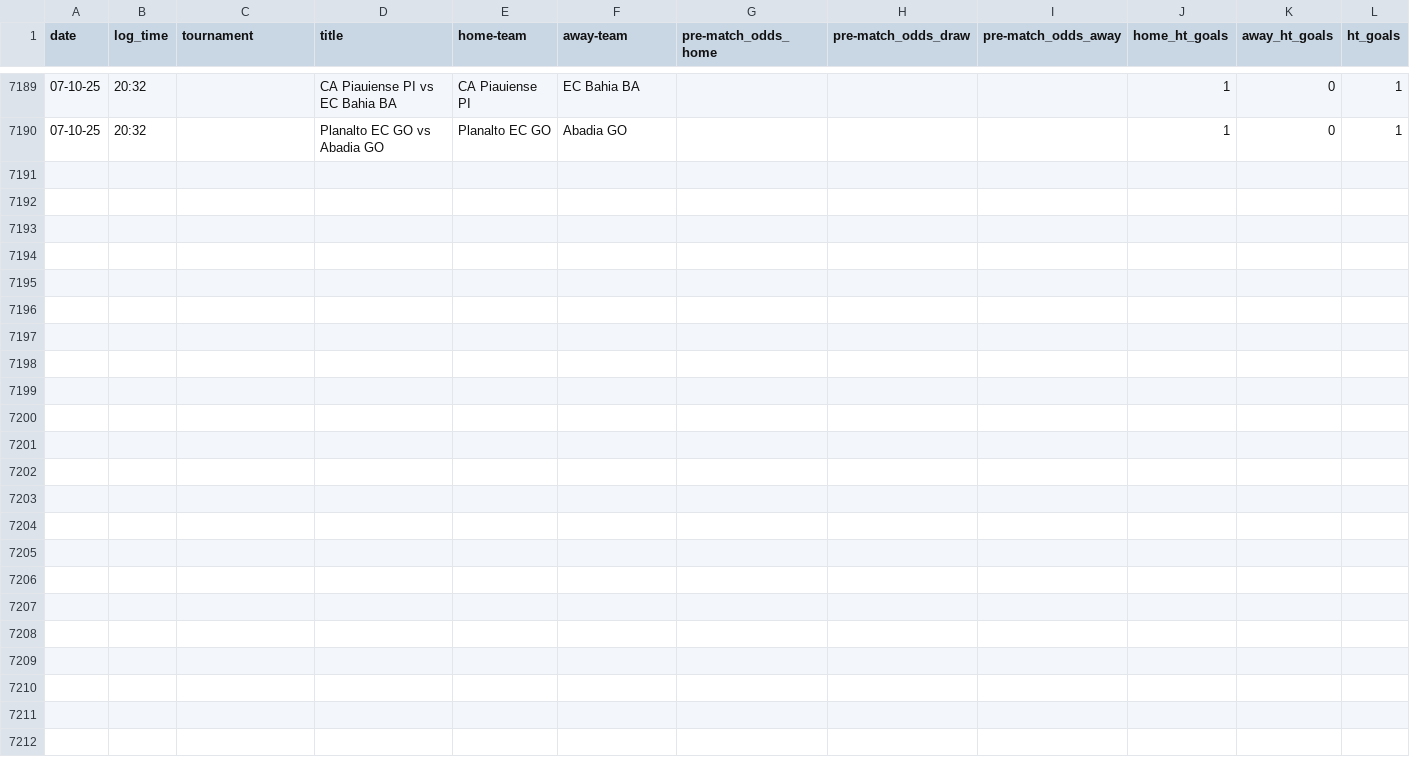
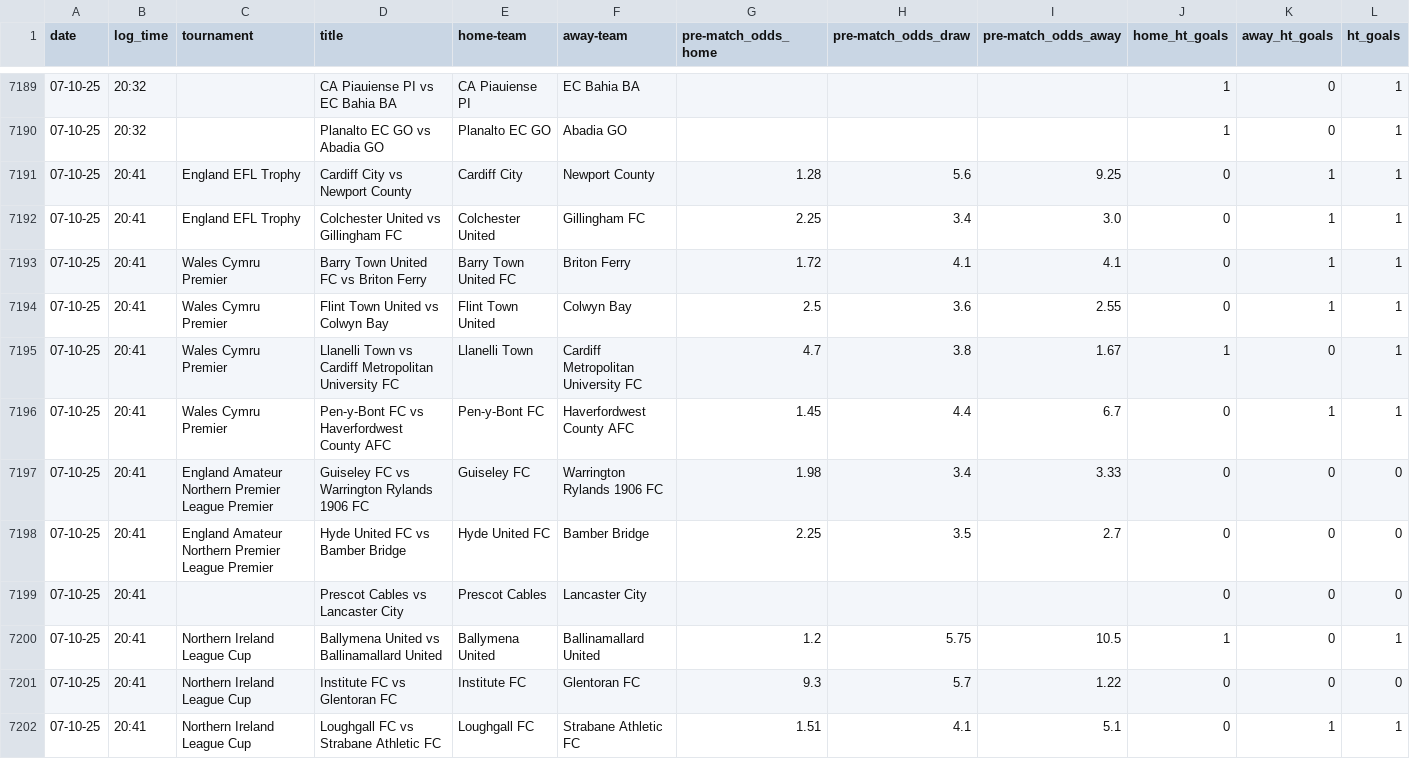
Before and after one commit to tomisile/atom, a CSV file: remote_alerts_log.csv, drawn as a sheet; only a part is shown, gaps mark what is left out.

```diff
--- a/remote_alerts_log.csv
+++ b/remote_alerts_log.csv
@@ -7190 +7190,13 @@ date,log_time,tournament,title,home-team,away-team,pre-match_odds_home,pre-match
 07-10-25,20:32,,Planalto EC GO vs Abadia GO,Planalto EC GO,Abadia GO,,,,1,0,1
+07-10-25,20:41,England EFL Trophy,Cardiff City vs Newport County,Cardiff City,Newport County,1.28,5.6,9.25,0,1,1
+07-10-25,20:41,England EFL Trophy,Colchester United vs Gillingham FC,Colchester United,Gillingham FC,2.25,3.4,3.0,0,1,1
+07-10-25,20:41,Wales Cymru Premier,Barry Town United FC vs Briton Ferry,Barry Town United FC,Briton Ferry,1.72,4.1,4.1,0,1,1
+07-10-25,20:41,Wales Cymru Premier,Flint Town United vs Colwyn Bay,Flint Town United,Colwyn Bay,2.5,3.6,2.55,0,1,1
+07-10-25,20:41,Wales Cymru Premier,Llanelli Town vs Cardiff Metropolitan University FC,Llanelli Town,Cardiff Metropolitan University FC,4.7,3.8,1.67,1,0,1
+07-10-25,20:41,Wales Cymru Premier,Pen-y-Bont FC vs Haverfordwest County AFC,Pen-y-Bont FC,Haverfordwest County AFC,1.45,4.4,6.7,0,1,1
+07-10-25,20:41,England Amateur Northern Premier League Premier,Guiseley FC vs Warrington Rylands 1906 FC,Guiseley FC,Warrington Rylands 1906 FC,1.98,3.4,3.33,0,0,0
+07-10-25,20:41,England Amateur Northern Premier League Premier,Hyde United FC vs Bamber Bridge,Hyde United FC,Bamber Bridge,2.25,3.5,2.7,0,0,0
+07-10-25,20:41,,Prescot Cables vs Lancaster City,Prescot Cables,Lancaster City,,,,0,0,0
+07-10-25,20:41,Northern Ireland League Cup,Ballymena United vs Ballinamallard United,Ballymena United,Ballinamallard United,1.2,5.75,10.5,1,0,1
+07-10-25,20:41,Northern Ireland League Cup,Institute FC vs Glentoran FC,Institute FC,Glentoran FC,9.3,5.7,1.22,0,0,0
+07-10-25,20:41,Northern Ireland League Cup,Loughgall FC vs Strabane Athletic FC,Loughgall FC,Strabane Athletic FC,1.51,4.1,5.1,0,1,1
```
